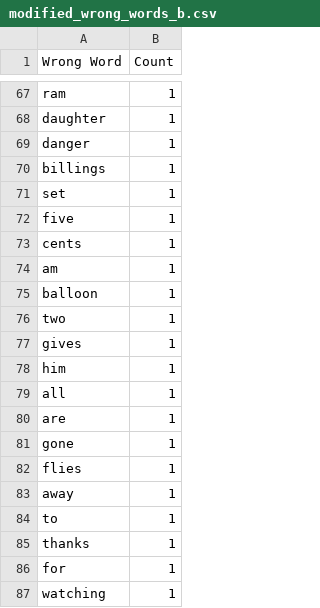
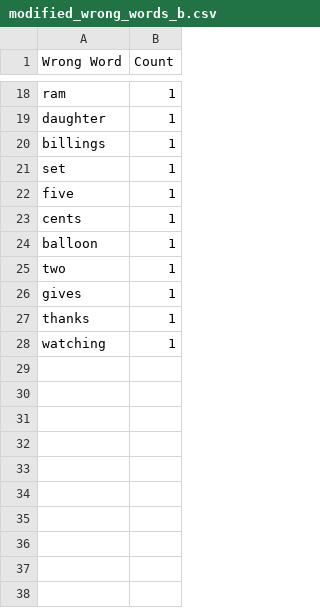
Before and after one commit to Ashish-we/Transcription, a CSV file: modified_wrong_words_b.csv, drawn as a sheet; only a part is shown, gaps mark what is left out; the diff covers the shown part only; the diff names each change by its address in the sheet, - before the commit and + after, or states it on an @@ line.

```diff
--- a/modified_wrong_words_b.csv
+++ b/modified_wrong_words_b.csv
-row 69: danger | 1
-row 74: am | 1
-row 78: him | 1
-row 79: all | 1
-row 80: are | 1
-row 81: gone | 1
-row 82: flies | 1
-row 83: away | 1
-row 84: to | 1
-row 86: for | 1
```
Also changed, not shown: 49 removed rows and 1 edited cell elsewhere in this file, baseline_wrong_words.csv, baseline_wrong_words_b.csv, 9 other files.
